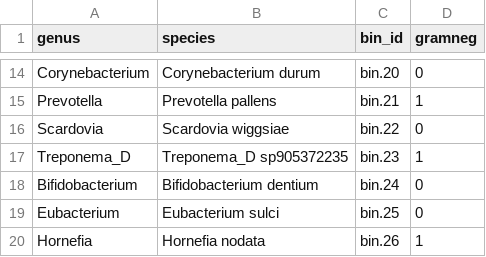
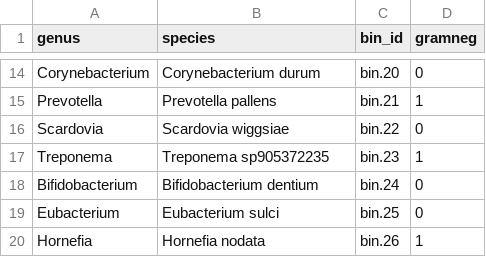
Before and after one commit to SizheQiu/OralMicroIX, a CSV file: data/metagenome/B_species.csv, drawn as a sheet; only a part is shown, gaps mark what is left out.

```diff
--- a/data/metagenome/B_species.csv
+++ b/data/metagenome/B_species.csv
@@ -16,3 +16,3 @@ Prevotella,Prevotella pallens,bin.21,1
 Scardovia,Scardovia wiggsiae,bin.22,0
-Treponema_D,Treponema_D sp905372235,bin.23,1
+Treponema,Treponema sp905372235,bin.23,1
 Bifidobacterium,Bifidobacterium dentium,bin.24,0
```
Also changed, not shown: 5 other files.
